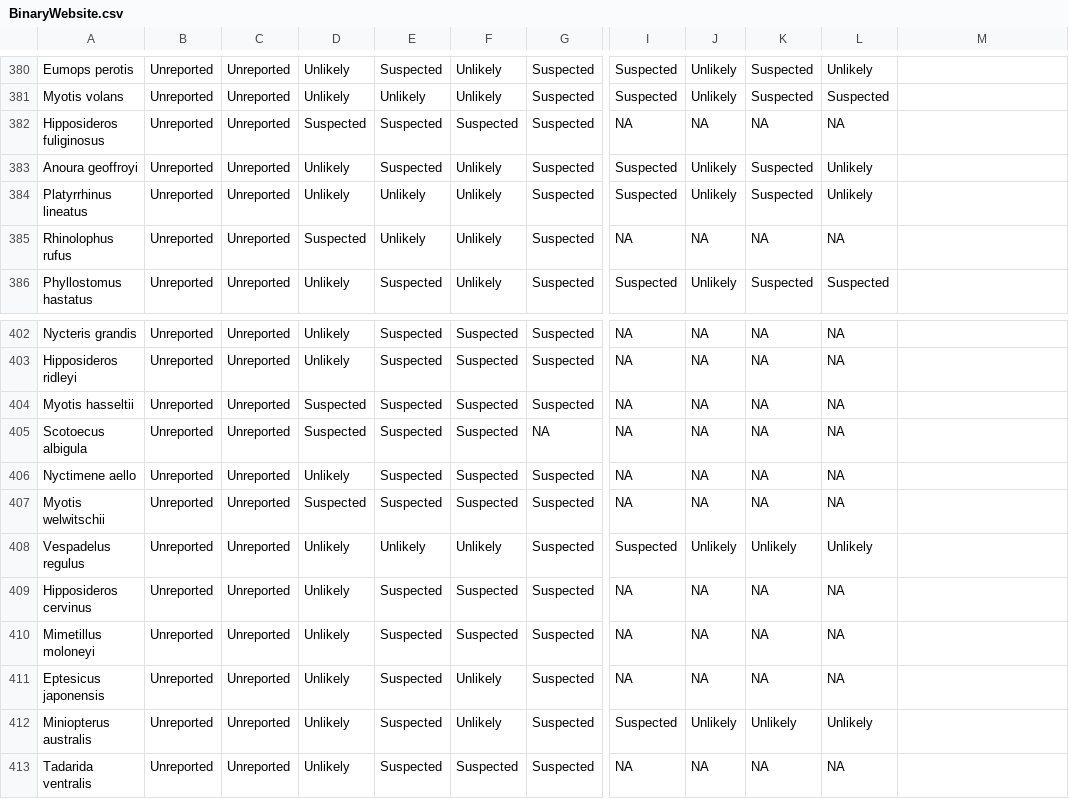
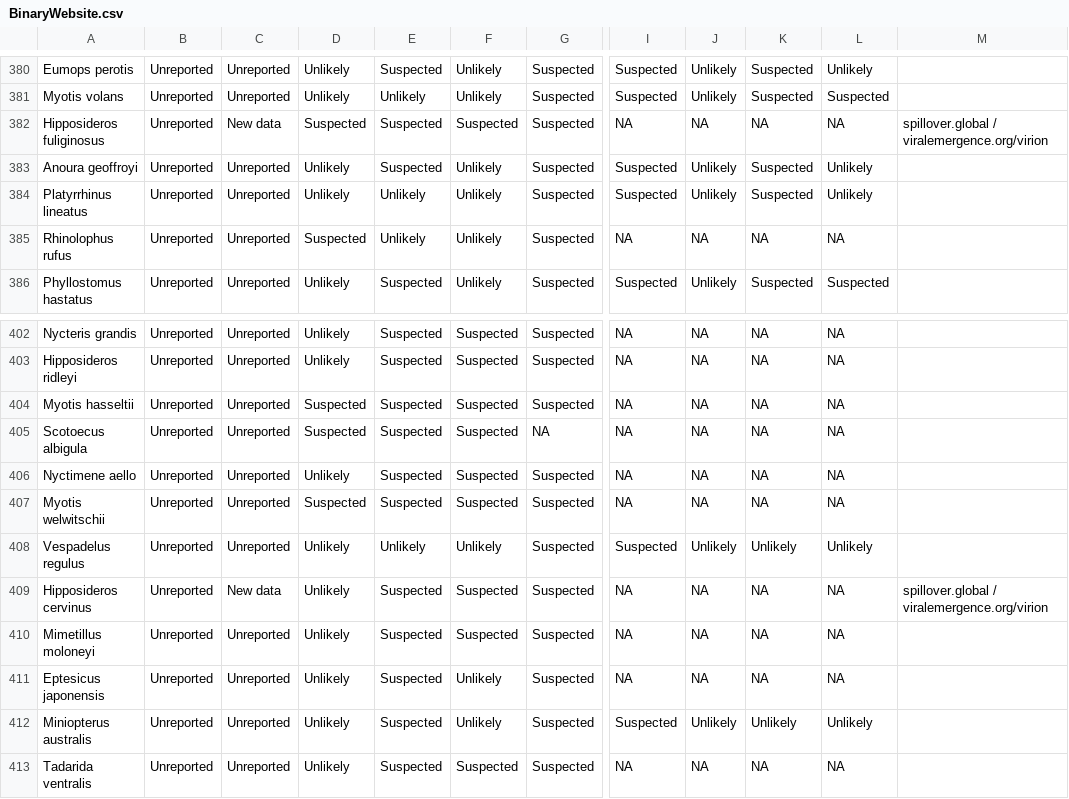
Before and after one commit to viralemergence/Fresnel, a CSV file: BinaryWebsite.csv, drawn as a sheet; only a part is shown, gaps mark what is left out; the diff covers the shown part only; the diff names each change by its address in the sheet, - before the commit and + after, or states it on an @@ line.

```diff
--- a/BinaryWebsite.csv
+++ b/BinaryWebsite.csv
-C382: Unreported
+C382: New data
-M382: (empty)
+M382: spillover.global / viralemergence.org/virion
-C409: Unreported
+C409: New data
-M409: (empty)
+M409: spillover.global / viralemergence.org/virion
```
Also changed, not shown: 10 edited cells elsewhere in this file, Scores.csv, 4 other files.
